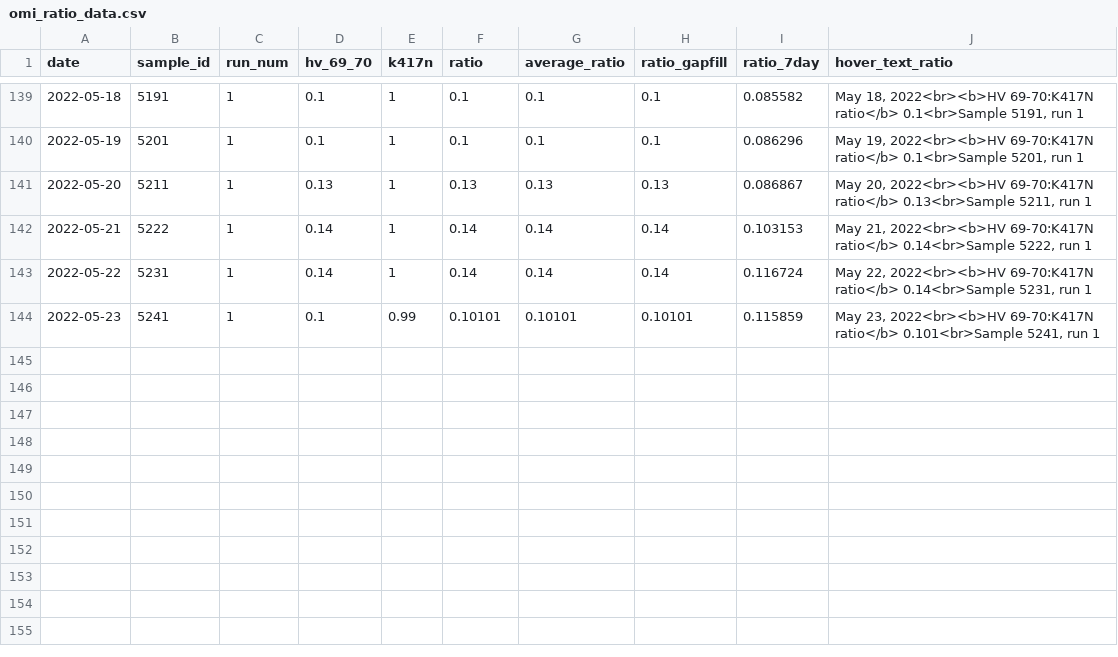
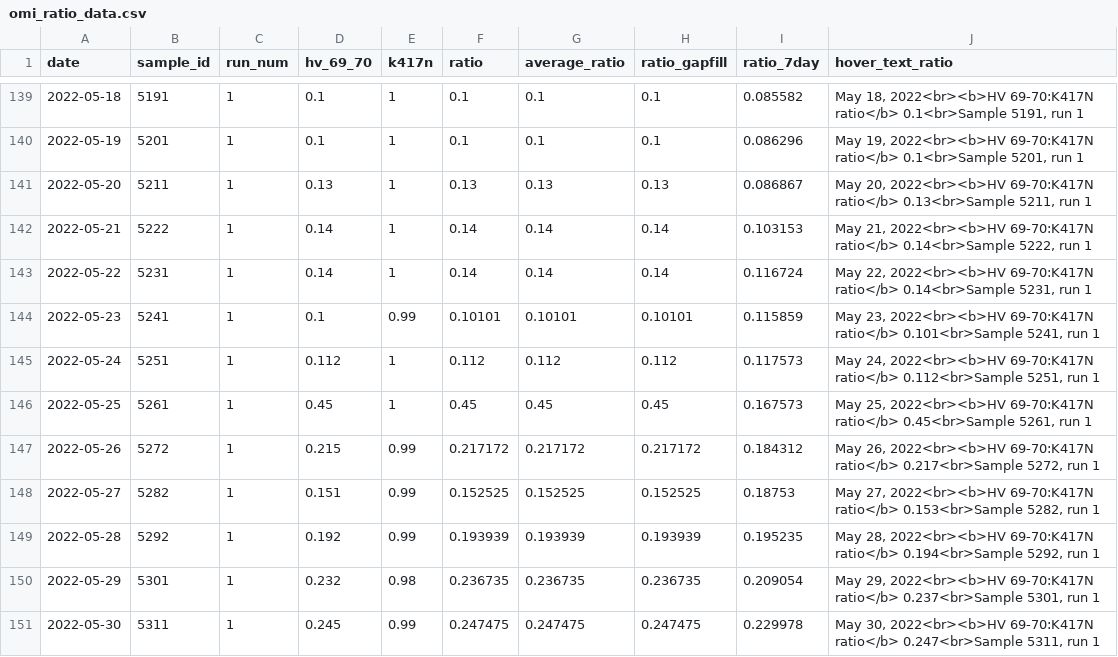
Before and after one commit to Metropolitan-Council/covid-poops, a CSV file: data/omi_ratio_data.csv, drawn as a sheet; only a part is shown, gaps mark what is left out; the diff names each change by its address in the sheet, - before the commit and + after, or states it on an @@ line.

```diff
--- a/data/omi_ratio_data.csv
+++ b/data/omi_ratio_data.csv
+row 145: 2022-05-24 | 5251 | 1 | 0.112 | 1 | 0.112 | 0.112 | 0.112 | 0.117573 | May 24, 2022<br><b>HV 69-70:K417N ratio</b> 0.112<br>Sample 5251, run 1
+row 146: 2022-05-25 | 5261 | 1 | 0.45 | 1 | 0.45 | 0.45 | 0.45 | 0.167573 | May 25, 2022<br><b>HV 69-70:K417N ratio</b> 0.45<br>Sample 5261, run 1
+row 147: 2022-05-26 | 5272 | 1 | 0.215 | 0.99 | 0.217172 | 0.217172 | 0.217172 | 0.184312 | May 26, 2022<br><b>HV 69-70:K417N ratio</b> 0.217<br>Sample 5272, run 1
+row 148: 2022-05-27 | 5282 | 1 | 0.151 | 0.99 | 0.152525 | 0.152525 | 0.152525 | 0.18753 | May 27, 2022<br><b>HV 69-70:K417N ratio</b> 0.153<br>Sample 5282, run 1
+row 149: 2022-05-28 | 5292 | 1 | 0.192 | 0.99 | 0.193939 | 0.193939 | 0.193939 | 0.195235 | May 28, 2022<br><b>HV 69-70:K417N ratio</b> 0.194<br>Sample 5292, run 1
+row 150: 2022-05-29 | 5301 | 1 | 0.232 | 0.98 | 0.236735 | 0.236735 | 0.236735 | 0.209054 | May 29, 2022<br><b>HV 69-70:K417N ratio</b> 0.237<br>Sample 5301, run 1
+row 151: 2022-05-30 | 5311 | 1 | 0.245 | 0.99 | 0.247475 | 0.247475 | 0.247475 | 0.229978 | May 30, 2022<br><b>HV 69-70:K417N ratio</b> 0.247<br>Sample 5311, run 1
```
Also changed, not shown: data/case_data.csv, data/clean_load_data.csv, 16 other files.
